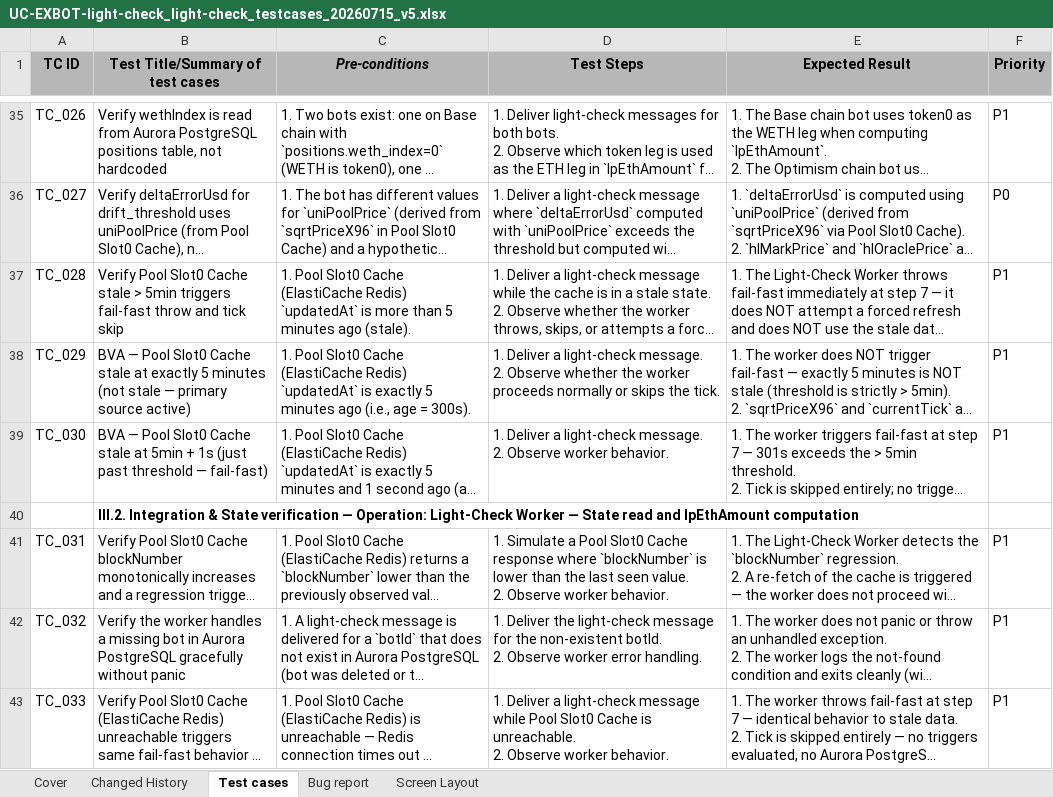
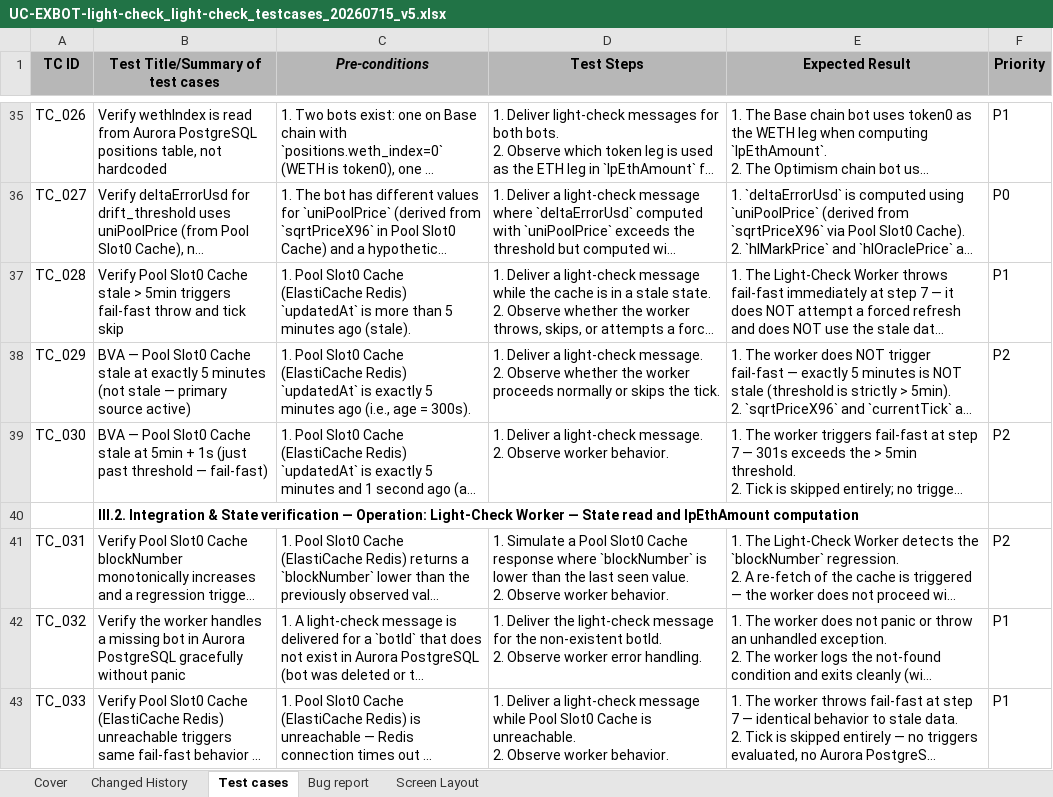
Before and after one commit to TrinhBuiSotatek/Bonanzapool, an Excel workbook: docs/qc/testcases/UC-EXBOT-light-check/UC-EXBOT-light-check_light-check_testcases_20260715_v5.xlsx, sheet Test cases, drawn as a sheet; only a part is shown, gaps mark what is left out; long unchanged cells end in …; values as stored, in another font and other column widths than the file's, no borders; the diff covers the shown part only; the diff names each change by its address in the sheet, - before the commit and + after, or states it on an @@ line.

```diff
--- a/docs/qc/testcases/UC-EXBOT-light-check/UC-EXBOT-light-check_light-check_testcases_20260715_v5.xlsx (sheet Test cases)
+++ b/docs/qc/testcases/UC-EXBOT-light-check/UC-EXBOT-light-check_light-check_testcases_20260715_v5.xlsx (sheet Test cases)
-F38:F39 (Priority): P1
+F38:F39 (Priority): P2
-F41 (Priority): P1
+F41 (Priority): P2
```
Also changed, not shown: 22 edited cells elsewhere in this sheet, 2 other files.
